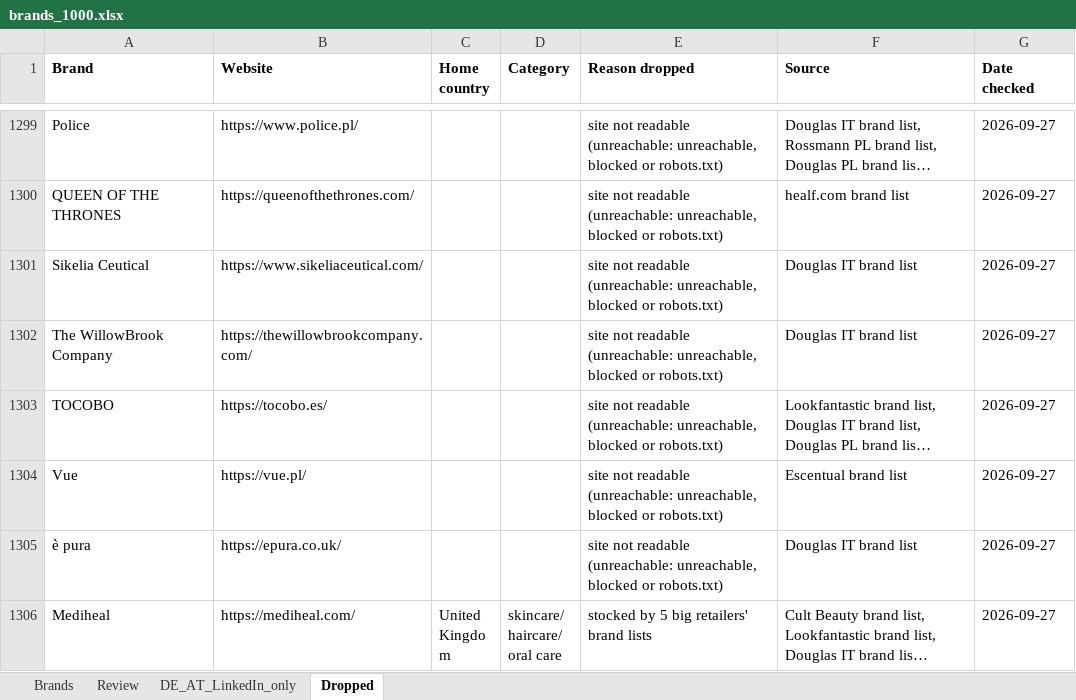
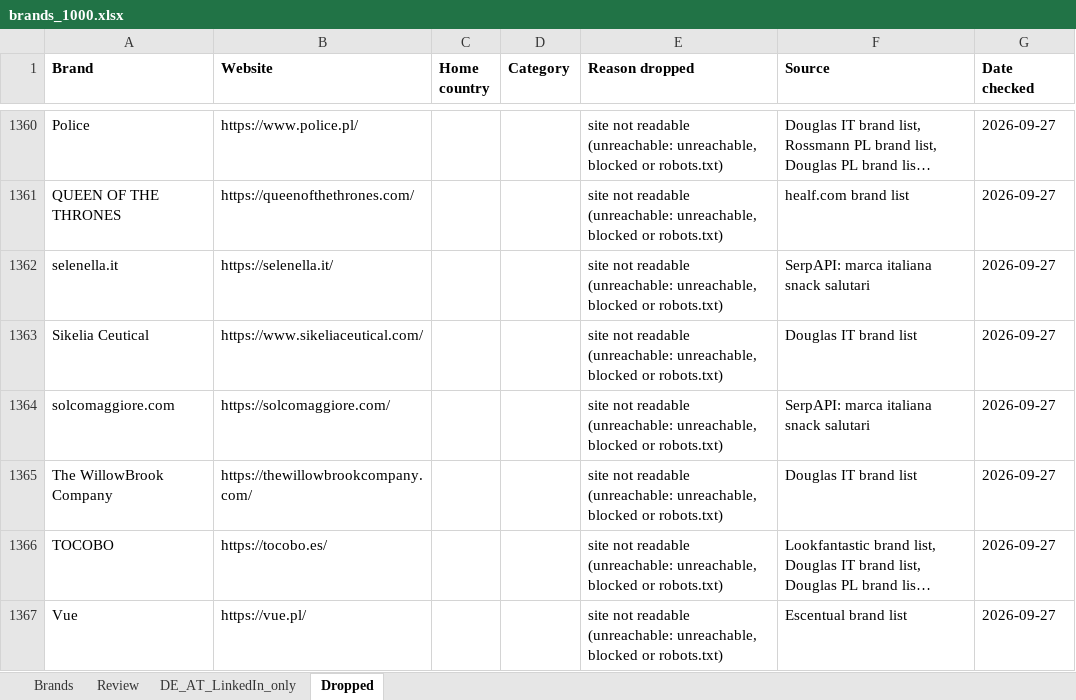
Before and after one commit to CryptoDarkShark/tiktok-shop-scraper, an Excel workbook: brands_1000.xlsx, sheet Dropped, drawn as a sheet; only a part is shown, gaps mark what is left out; the shorter side is filled out with more unchanged rows; long unchanged cells end in …; values as stored, in another font and other column widths than the file's, no borders; the diff covers the shown part only; the diff names each change by its address in the sheet, - before the commit and + after, or states it on an @@ line.

```diff
--- a/brands_1000.xlsx (sheet Dropped)
+++ b/brands_1000.xlsx (sheet Dropped)
+row 1362: selenella.it | https://selenella.it/ |  |  | site not readable (unreachable: unreachable, blocked or robots.txt) | SerpAPI: marca italiana snack salutari | 2026-09-27
+row 1364: solcomaggiore.com | https://solcomaggiore.com/ |  |  | site not readable (unreachable: unreachable, blocked or robots.txt) | SerpAPI: marca italiana snack salutari | 2026-09-27
```
Also changed, not shown: 62 added rows elsewhere in this sheet, sheet Brands.
